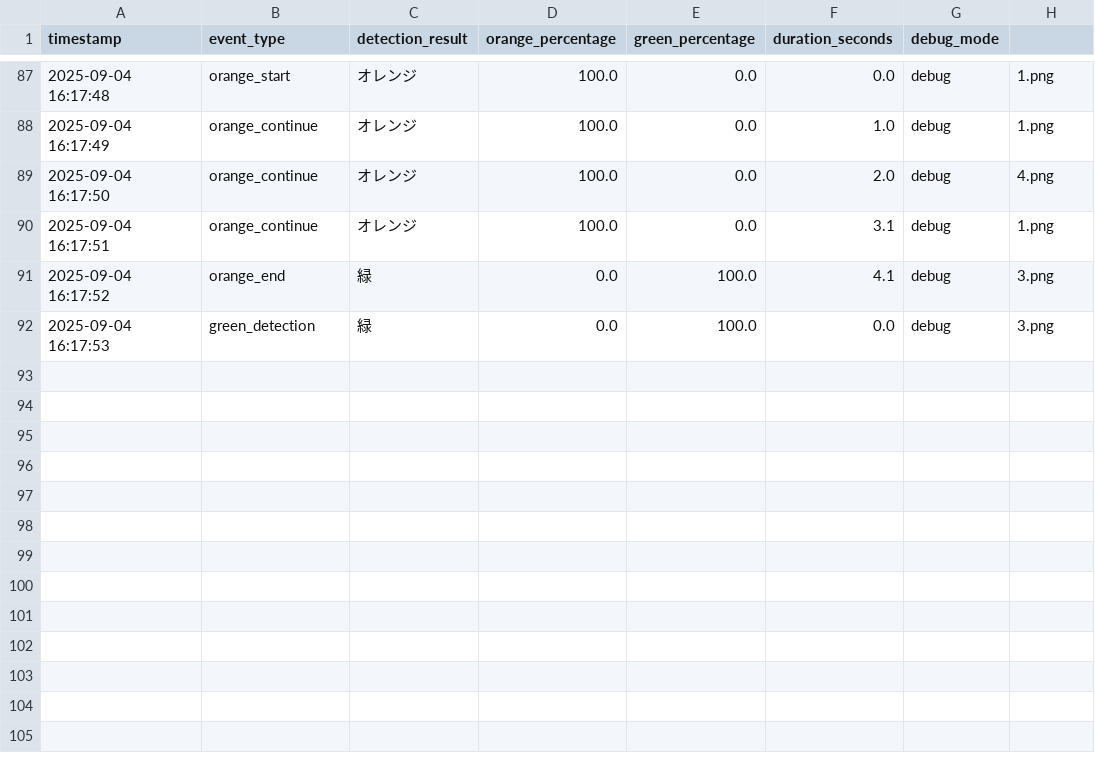
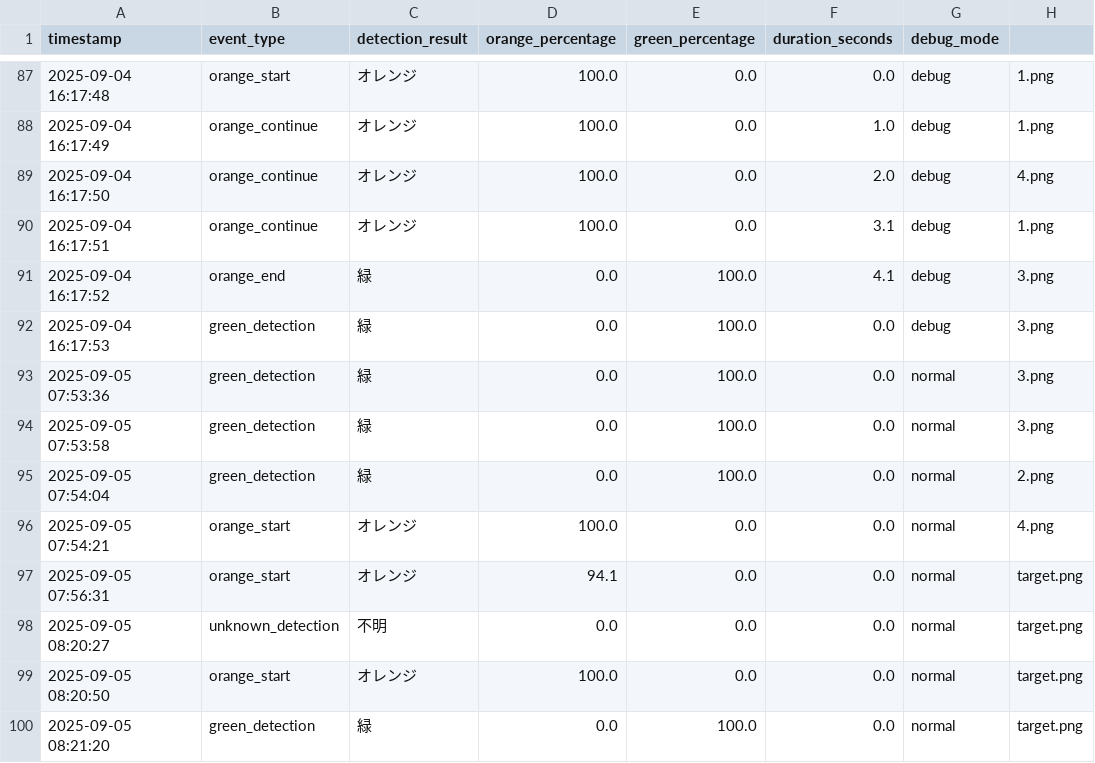
Before and after one commit to toxzwaza/opencv_ramp_checker, a CSV file: data.csv, drawn as a sheet; only a part is shown, gaps mark what is left out.

```diff
--- a/data.csv
+++ b/data.csv
@@ -92 +92,9 @@ timestamp,event_type,detection_result,orange_percentage,green_percentage,duratio
 2025-09-04 16:17:53,green_detection,緑,0.0,100.0,0.0,debug,3.png
+2025-09-05 07:53:36,green_detection,緑,0.0,100.0,0.0,normal,3.png
+2025-09-05 07:53:58,green_detection,緑,0.0,100.0,0.0,normal,3.png
+2025-09-05 07:54:04,green_detection,緑,0.0,100.0,0.0,normal,2.png
+2025-09-05 07:54:21,orange_start,オレンジ,100.0,0.0,0.0,normal,4.png
+2025-09-05 07:56:31,orange_start,オレンジ,94.1,0.0,0.0,normal,target.png
+2025-09-05 08:20:27,unknown_detection,不明,0.0,0.0,0.0,normal,target.png
+2025-09-05 08:20:50,orange_start,オレンジ,100.0,0.0,0.0,normal,target.png
+2025-09-05 08:21:20,green_detection,緑,0.0,100.0,0.0,normal,target.png
```
Also changed, not shown: 4 other files.
